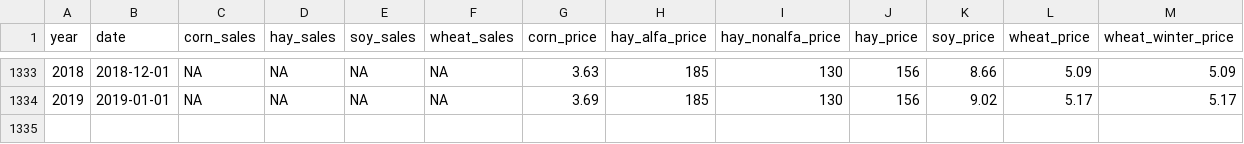
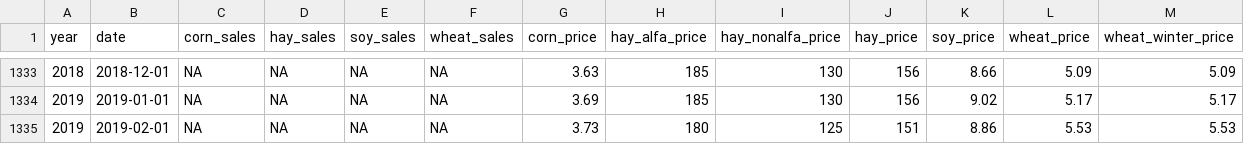
Before and after one commit to rdinter/CAUV, a CSV file: 0-data/ohio/ohio_prices_monthly.csv, drawn as a sheet; only a part is shown, gaps mark what is left out.

```diff
--- a/0-data/ohio/ohio_prices_monthly.csv
+++ b/0-data/ohio/ohio_prices_monthly.csv
@@ -1334 +1334,2 @@
 2019,2019-01-01,NA,NA,NA,NA,3.69,185,130,156,9.02,5.17,5.17
+2019,2019-02-01,NA,NA,NA,NA,3.73,180,125,151,8.86,5.53,5.53
```
Also changed, not shown: 0-data/ohio/ohio_forecast_crops.csv, 2-calc/prices/ohio_forecast_prices.csv, 25 other files.
